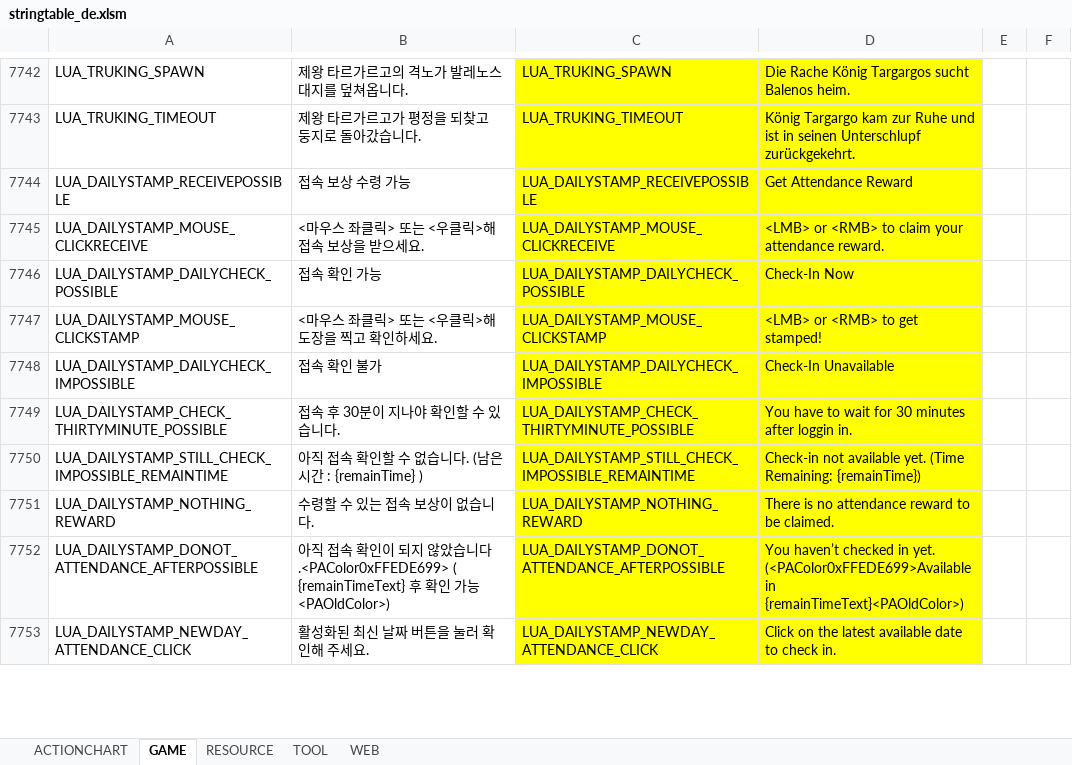
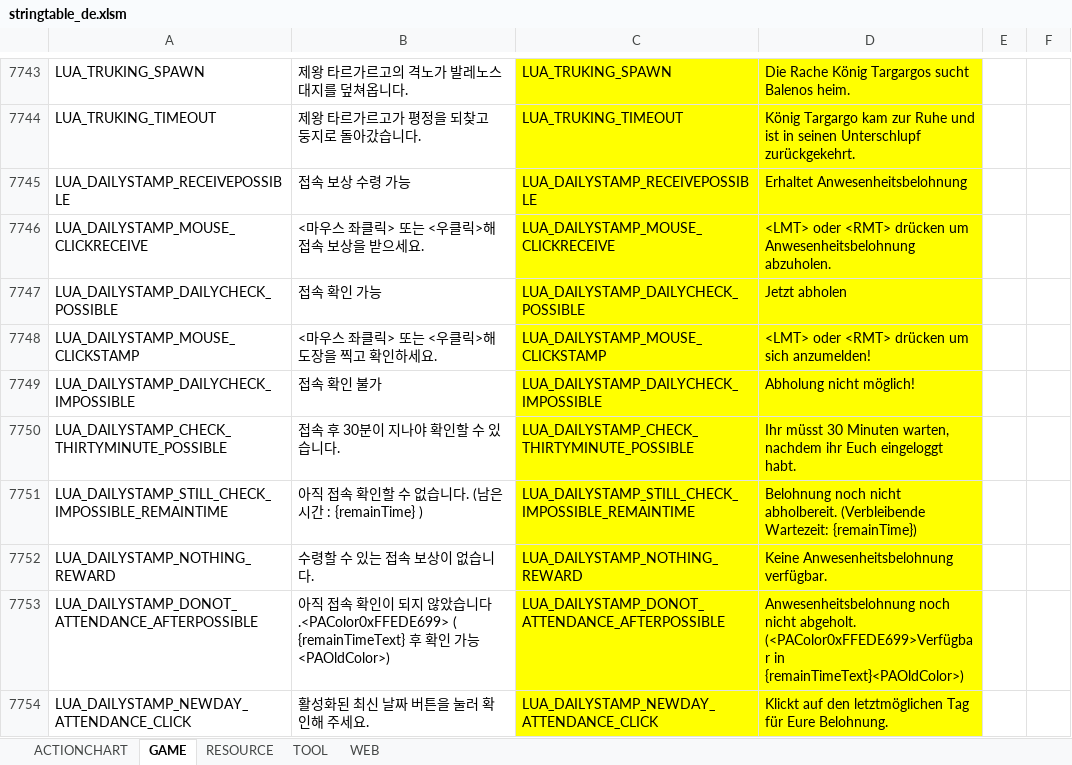
Before and after one commit to polo1093/bdo-guild-quest-mod, an Excel workbook: prestringtable/de/stringtable_de.xlsm, sheet GAME, drawn as a sheet; only a part is shown, gaps mark what is left out; values as stored, in another font and other column widths than the file's, no borders; addresses are those after the commit; the diff covers the shown part only; the diff names each change by its address in the sheet, - before the commit and + after, or states it on an @@ line.

```diff
--- a/prestringtable/de/stringtable_de.xlsm (sheet GAME)
+++ b/prestringtable/de/stringtable_de.xlsm (sheet GAME)
-D7745: Get Attendance Reward
+D7745: Erhaltet Anwesenheitsbelohnung
-D7746: <LMB> or <RMB> to claim your attendance reward.
+D7746: <LMT> oder <RMT> drücken um Anwesenheitsbelohnung abzuholen.
-D7747: Check-In Now
+D7747: Jetzt abholen
-D7748: <LMB> or <RMB> to get stamped!
+D7748: <LMT> oder <RMT> drücken um sich anzumelden!
-D7749: Check-In Unavailable
+D7749: Abholung nicht möglich!
-D7750: You have to wait for 30 minutes after loggin in.
+D7750: Ihr müsst 30 Minuten warten, nachdem ihr Euch eingeloggt habt.
-D7751: Check-in not available yet. (Time Remaining: {remainTime})
+D7751: Belohnung noch nicht abholbereit. (Verbleibende Wartezeit: {remainTime})
-D7752: There is no attendance reward to be claimed.
+D7752: Keine Anwesenheitsbelohnung verfügbar.
-D7753: You haven’t checked in yet. (<PAColor0xFFEDE699>Available in {remainTimeText}<PAOldColor>)
+D7753: Anwesenheitsbelohnung noch nicht abgeholt. (<PAColor0xFFEDE699>Verfügbar in {remainTimeText}<PAOldColor>)
-D7754: Click on the latest available date to check in.
+D7754: Klickt auf den letztmöglichen Tag für Eure Belohnung.
```
Also changed, not shown: 4 added rows and 7 edited cells elsewhere in this sheet, sheet RESOURCE, prestringtable/de/stringtable_cutscene_de.xlsm, prestringtable/de/symbolnostringtable_de.xlsm, 7 other files.
